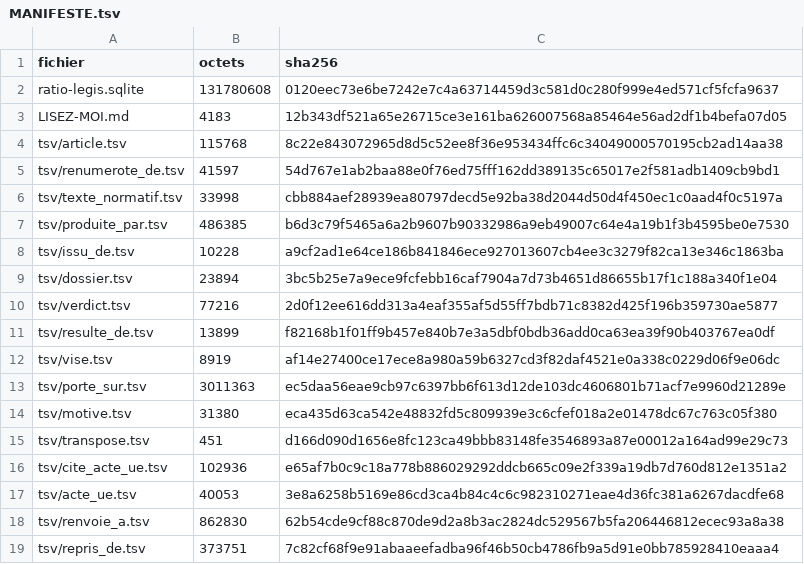
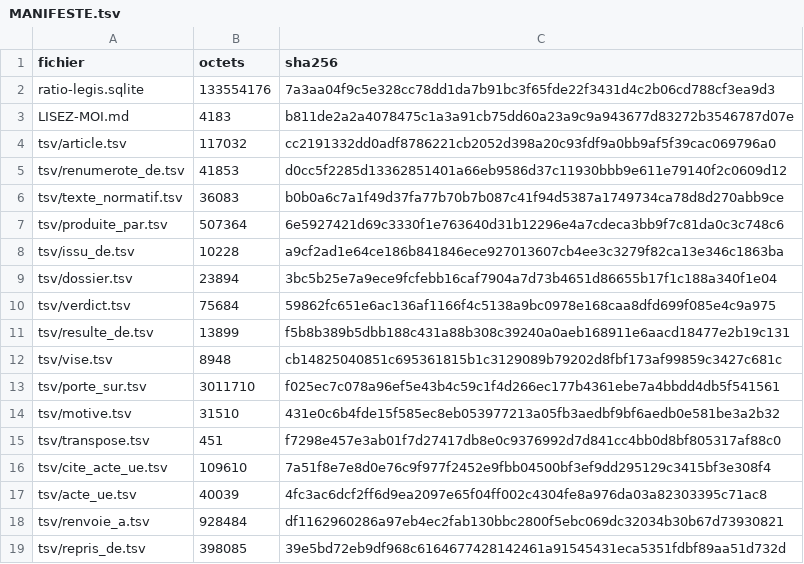
Before and after one commit to HugoFara/ratio-legis, a TSV file: data/diffusion/MANIFESTE.tsv, drawn as a sheet.

```diff
--- a/data/diffusion/MANIFESTE.tsv
+++ b/data/diffusion/MANIFESTE.tsv
@@ -1,19 +1,19 @@
 fichier	octets	sha256
-ratio-legis.sqlite	131780608	0120eec73e6be7242e7c4a63714459d3c581d0c280f999e4ed571cf5fcfa9637
-LISEZ-MOI.md	4183	12b343df521a65e26715ce3e161ba626007568a85464e56ad2df1b4befa07d05
-tsv/article.tsv	115768	8c22e843072965d8d5c52ee8f36e953434ffc6c34049000570195cb2ad14aa38
-tsv/renumerote_de.tsv	41597	54d767e1ab2baa88e0f76ed75fff162dd389135c65017e2f581adb1409cb9bd1
-tsv/texte_normatif.tsv	33998	cbb884aef28939ea80797decd5e92ba38d2044d50d4f450ec1c0aad4f0c5197a
-tsv/produite_par.tsv	486385	b6d3c79f5465a6a2b9607b90332986a9eb49007c64e4a19b1f3b4595be0e7530
+ratio-legis.sqlite	133554176	7a3aa04f9c5e328cc78dd1da7b91bc3f65fde22f3431d4c2b06cd788cf3ea9d3
+LISEZ-MOI.md	4183	b811de2a2a4078475c1a3a91cb75dd60a23a9c9a943677d83272b3546787d07e
+tsv/article.tsv	117032	cc2191332dd0adf8786221cb2052d398a20c93fdf9a0bb9af5f39cac069796a0
+tsv/renumerote_de.tsv	41853	d0cc5f2285d13362851401a66eb9586d37c11930bbb9e611e79140f2c0609d12
+tsv/texte_normatif.tsv	36083	b0b0a6c7a1f49d37fa77b70b7b087c41f94d5387a1749734ca78d8d270abb9ce
+tsv/produite_par.tsv	507364	6e5927421d69c3330f1e763640d31b12296e4a7cdeca3bb9f7c81da0c3c748c6
 tsv/issu_de.tsv	10228	a9cf2ad1e64ce186b841846ece927013607cb4ee3c3279f82ca13e346c1863ba
 tsv/dossier.tsv	23894	3bc5b25e7a9ece9fcfebb16caf7904a7d73b4651d86655b17f1c188a340f1e04
-tsv/verdict.tsv	77216	2d0f12ee616dd313a4eaf355af5d55ff7bdb71c8382d425f196b359730ae5877
-tsv/resulte_de.tsv	13899	f82168b1f01ff9b457e840b7e3a5dbf0bdb36add0ca63ea39f90b403767ea0df
-tsv/vise.tsv	8919	af14e27400ce17ece8a980a59b6327cd3f82daf4521e0a338c0229d06f9e06dc
-tsv/porte_sur.tsv	3011363	ec5daa56eae9cb97c6397bb6f613d12de103dc4606801b71acf7e9960d21289e
-tsv/motive.tsv	31380	eca435d63ca542e48832fd5c809939e3c6cfef018a2e01478dc67c763c05f380
-tsv/transpose.tsv	451	d166d090d1656e8fc123ca49bbb83148fe3546893a87e00012a164ad99e29c73
-tsv/cite_acte_ue.tsv	102936	e65af7b0c9c18a778b886029292ddcb665c09e2f339a19db7d760d812e1351a2
-tsv/acte_ue.tsv	40053	3e8a6258b5169e86cd3ca4b84c4c6c982310271eae4d36fc381a6267dacdfe68
-tsv/renvoie_a.tsv	862830	62b54cde9cf88c870de9d2a8b3ac2824dc529567b5fa206446812ecec93a8a38
-tsv/repris_de.tsv	373751	7c82cf68f9e91abaaeefadba96f46b50cb4786fb9a5d91e0bb785928410eaaa4
+tsv/verdict.tsv	75684	59862fc651e6ac136af1166f4c5138a9bc0978e168caa8dfd699f085e4c9a975
+tsv/resulte_de.tsv	13899	f5b8b389b5dbb188c431a88b308c39240a0aeb168911e6aacd18477e2b19c131
+tsv/vise.tsv	8948	cb14825040851c695361815b1c3129089b79202d8fbf173af99859c3427c681c
+tsv/porte_sur.tsv	3011710	f025ec7c078a96ef5e43b4c59c1f4d266ec177b4361ebe7a4bbdd4db5f541561
+tsv/motive.tsv	31510	431e0c6b4fde15f585ec8eb053977213a05fb3aedbf9bf6aedb0e581be3a2b32
+tsv/transpose.tsv	451	f7298e457e3ab01f7d27417db8e0c9376992d7d841cc4bb0d8bf805317af88c0
+tsv/cite_acte_ue.tsv	109610	7a51f8e7e8d0e76c9f977f2452e9fbb04500bf3ef9dd295129c3415bf3e308f4
+tsv/acte_ue.tsv	40039	4fc3ac6dcf2ff6d9ea2097e65f04ff002c4304fe8a976da03a82303395c71ac8
+tsv/renvoie_a.tsv	928484	df1162960286a97eb4ec2fab130bbc2800f5ebc069dc32034b30b67d73930821
+tsv/repris_de.tsv	398085	39e5bd72eb9df968c6164677428142461a91545431eca5351fdbf89aa51d732d
```
Also changed, not shown: data/mesures/hygiene.tsv, 32 other files.
